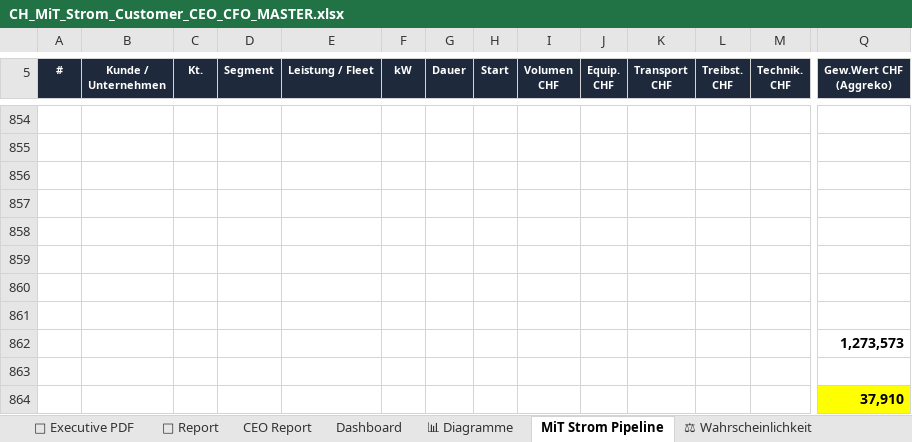
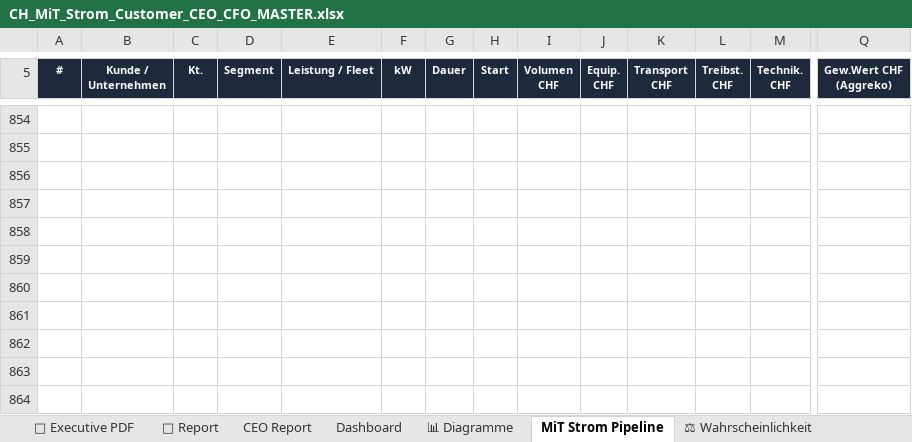
Before and after one commit to Ghostburaq/Burak, an Excel workbook: reporting/CH_MiT_Strom_Customer_CEO_CFO_MASTER.xlsx, sheet MiT Strom Pipeline, drawn as a sheet; only a part is shown, gaps mark what is left out; values as stored, in another font and other column widths than the file's, no borders; charts and pictures and conditional formats not drawn; rows hold the shown columns only; the diff names each change by its address in the sheet, - before the commit and + after, or states it on an @@ line.

```diff
--- a/reporting/CH_MiT_Strom_Customer_CEO_CFO_MASTER.xlsx (sheet MiT Strom Pipeline)
+++ b/reporting/CH_MiT_Strom_Customer_CEO_CFO_MASTER.xlsx (sheet MiT Strom Pipeline)
-row 861: (empty)
-row 862:  |  |  |  |  |  |  |  |  |  |  |  |  | 1,273,573
-row 863: (empty)
-row 864:  |  |  |  |  |  |  |  |  |  |  |  |  | 37,910
```
Also changed, not shown: sheet ⚖ Wahrscheinlichkeit, formulas that keep their value, hidden cells, charts or pictures, 7 other files.
